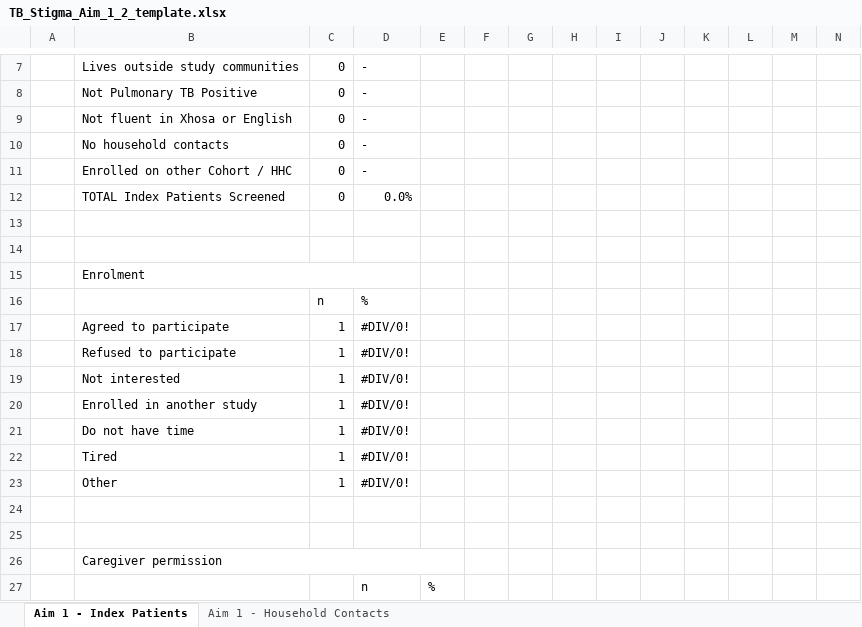
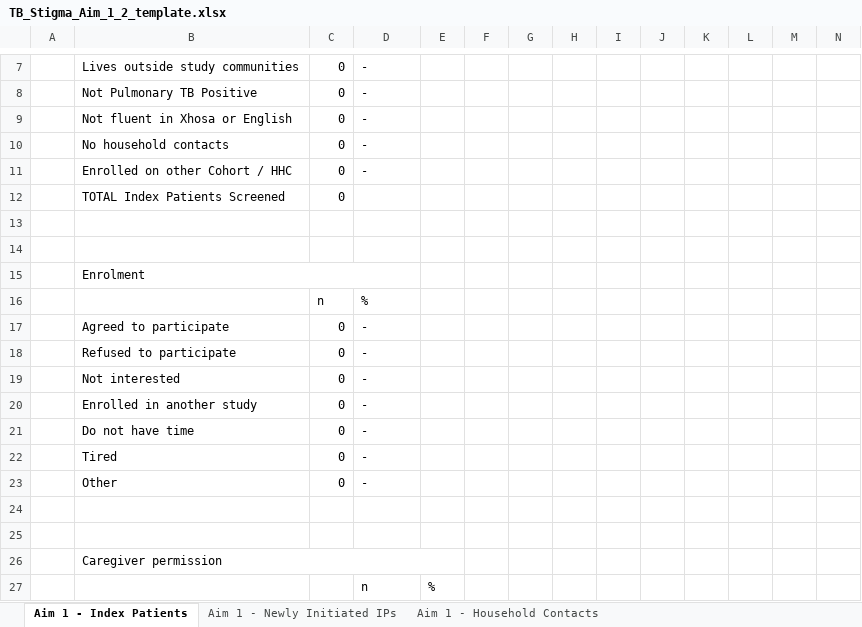
Before and after one commit to DTHF-East-London/TB-Stigma, an Excel workbook: Metadata/TB_Stigma_Aim_1_2_template.xlsx, sheet Aim 1 - Index Patients, drawn as a sheet; only a part is shown, gaps mark what is left out; values as stored, in another font and other column widths than the file's, no cell formats; the diff covers the shown part only; the diff names each change by its address in the sheet, - before the commit and + after, or states it on an @@ line.

```diff
--- a/Metadata/TB_Stigma_Aim_1_2_template.xlsx (sheet Aim 1 - Index Patients)
+++ b/Metadata/TB_Stigma_Aim_1_2_template.xlsx (sheet Aim 1 - Index Patients)
+sheet tab: Aim 1 - Newly Initiated IPs
-D12: 0.0%
+D12: (empty)
-C17:C23: 1
+C17:C23: 0
-D17:D23: #DIV/0!
+D17:D23: -
```
Also changed, not shown: 3 added rows, 3 removed rows, 42 edited cells and merged cells elsewhere in this sheet, sheet Aim 1 - Household Contacts, cell formats, formulas that keep their value, 1 other file.
